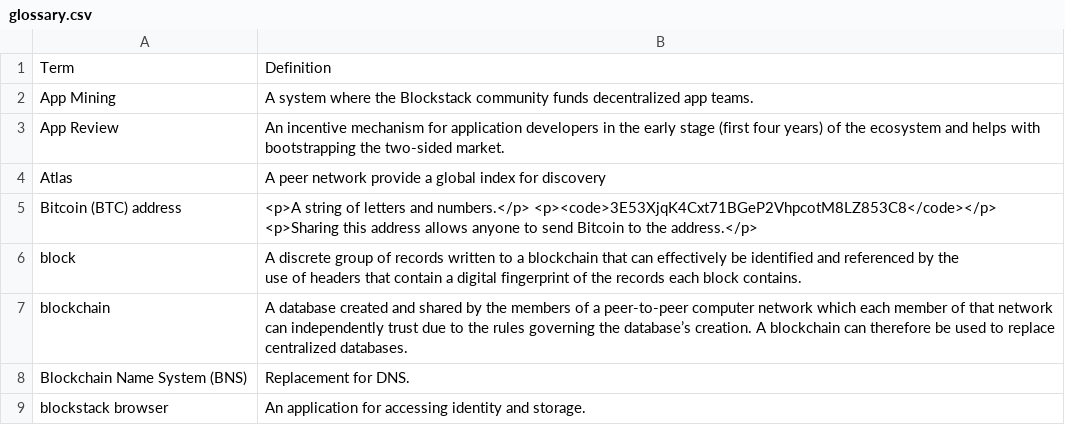
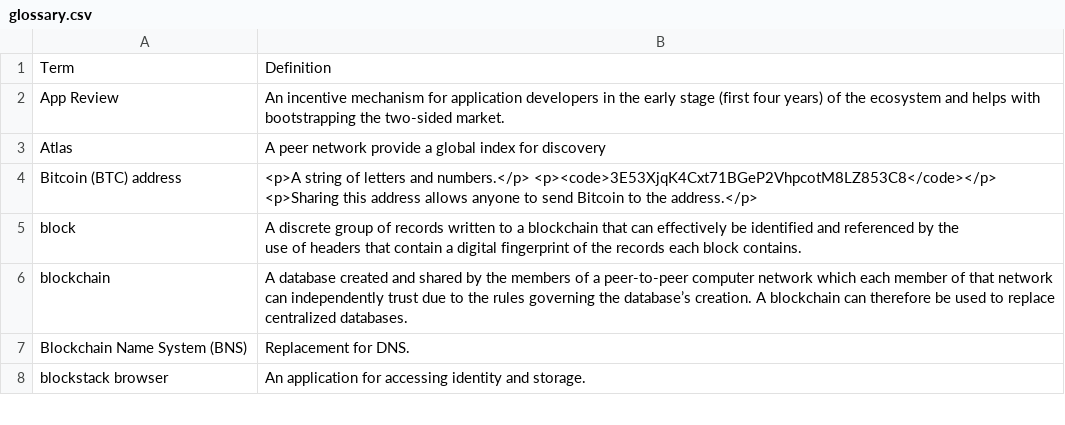
Before and after one commit to stacks-network/docs, a CSV file: _data/glossary.csv, drawn as a sheet; only a part is shown; the diff names each change by its address in the sheet, - before the commit and + after, or states it on an @@ line.

Commit message:
Remove app mining docs

```diff
--- a/_data/glossary.csv
+++ b/_data/glossary.csv
-row 2: App Mining | A system where the Blockstack community funds decentralized app teams.
```
Also changed, not shown: 29 other files.
